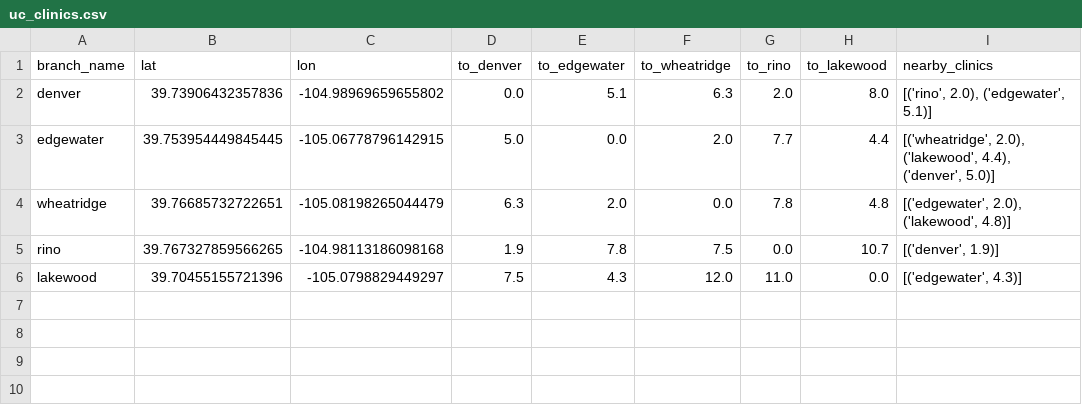
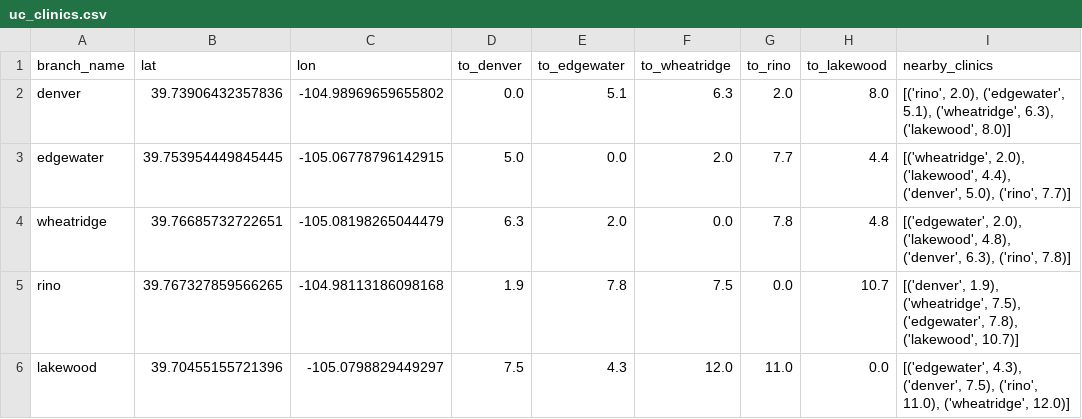
Before and after one commit to rc-9/TecNav, a CSV file: uc_clinics.csv, drawn as a sheet.

```diff
--- a/uc_clinics.csv
+++ b/uc_clinics.csv
@@ -1,6 +1,6 @@
 branch_name,lat,lon,to_denver,to_edgewater,to_wheatridge,to_rino,to_lakewood,nearby_clinics
-denver,39.73906432357836,-104.98969659655802,0.0,5.1,6.3,2.0,8.0,"[('rino', 2.0), ('edgewater', 5.1)]"
-edgewater,39.753954449845445,-105.06778796142915,5.0,0.0,2.0,7.7,4.4,"[('wheatridge', 2.0), ('lakewood', 4.4), ('denver', 5.0)]"
-wheatridge,39.76685732722651,-105.08198265044479,6.3,2.0,0.0,7.8,4.8,"[('edgewater', 2.0), ('lakewood', 4.8)]"
-rino,39.767327859566265,-104.98113186098168,1.9,7.8,7.5,0.0,10.7,"[('denver', 1.9)]"
-lakewood,39.70455155721396,-105.0798829449297,7.5,4.3,12.0,11.0,0.0,"[('edgewater', 4.3)]"
+denver,39.73906432357836,-104.98969659655802,0.0,5.1,6.3,2.0,8.0,"[('rino', 2.0), ('edgewater', 5.1), ('wheatridge', 6.3), ('lakewood', 8.0)]"
+edgewater,39.753954449845445,-105.06778796142915,5.0,0.0,2.0,7.7,4.4,"[('wheatridge', 2.0), ('lakewood', 4.4), ('denver', 5.0), ('rino', 7.7)]"
+wheatridge,39.76685732722651,-105.08198265044479,6.3,2.0,0.0,7.8,4.8,"[('edgewater', 2.0), ('lakewood', 4.8), ('denver', 6.3), ('rino', 7.8)]"
+rino,39.767327859566265,-104.98113186098168,1.9,7.8,7.5,0.0,10.7,"[('denver', 1.9), ('wheatridge', 7.5), ('edgewater', 7.8), ('lakewood', 10.7)]"
+lakewood,39.70455155721396,-105.0798829449297,7.5,4.3,12.0,11.0,0.0,"[('edgewater', 4.3), ('denver', 7.5), ('rino', 11.0), ('wheatridge', 12.0)]"
```
Also changed, not shown: uc_employees.csv, 5 other files.
